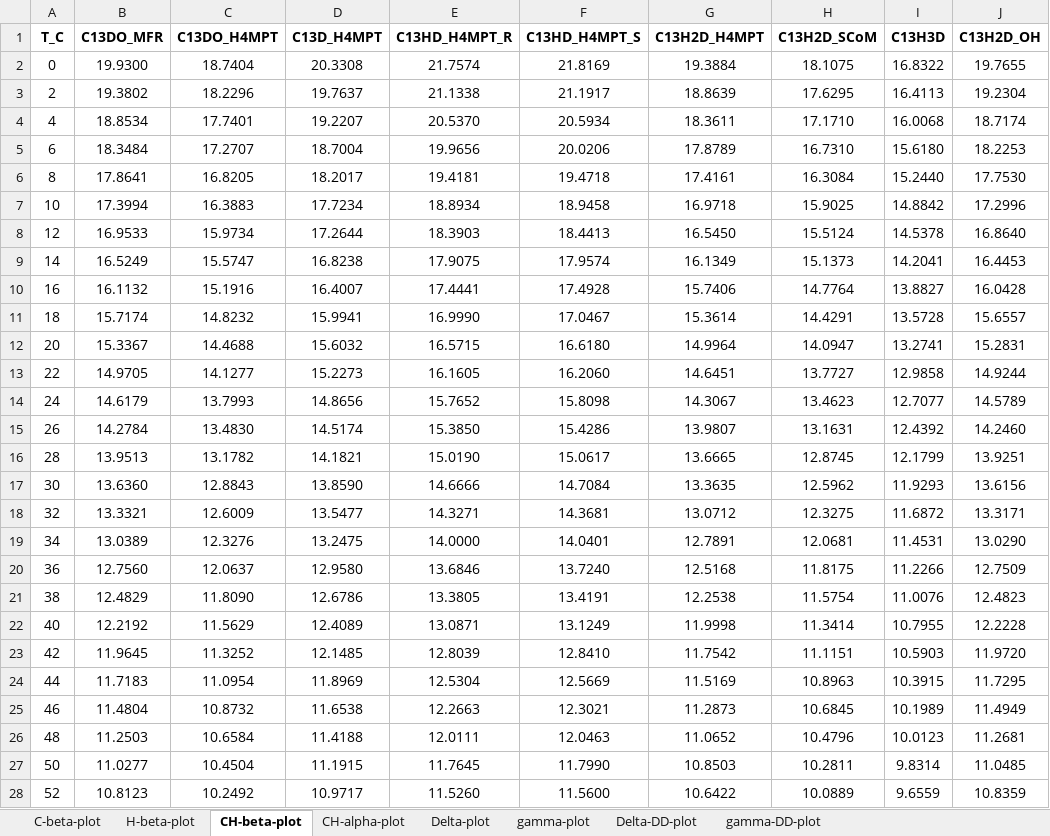
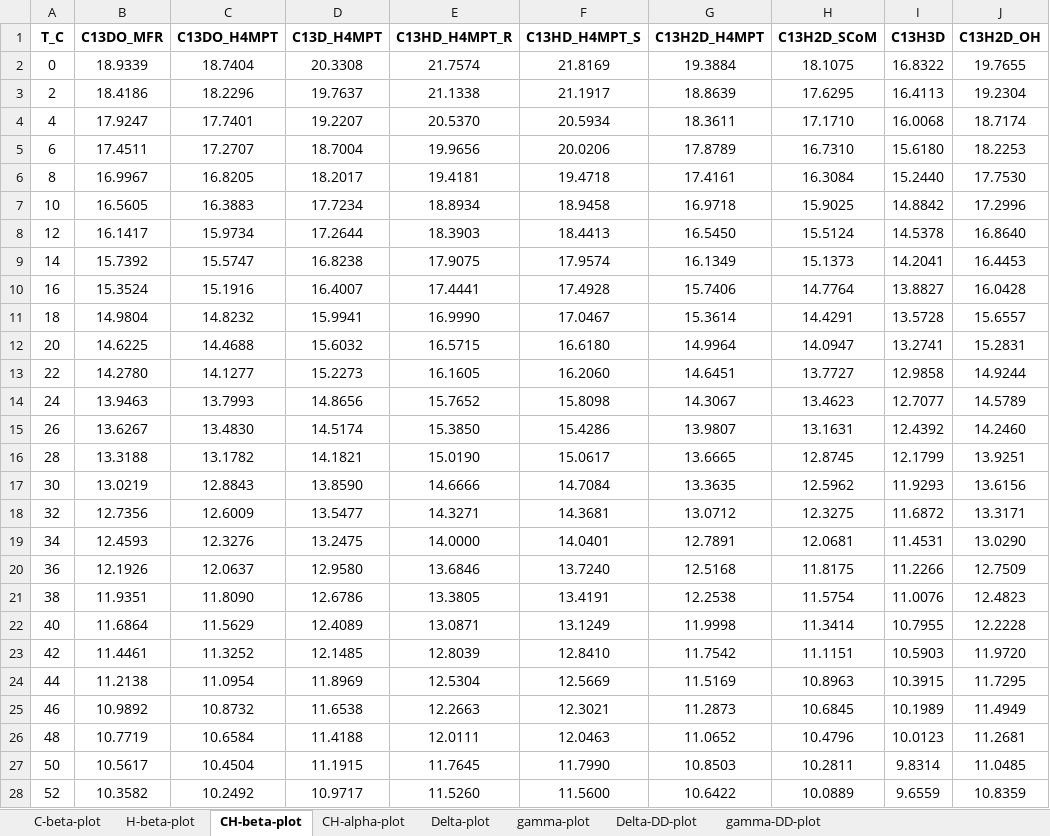
Before and after one commit to jagropp/EFFs.GCA.2020, an Excel workbook: alpha-beta.xlsx, sheet CH-beta-plot, drawn as a sheet; only a part is shown; values as stored, in another font and other column widths than the file's, no borders; the diff covers the shown part only; the diff names each change by its address in the sheet, - before the commit and + after, or states it on an @@ line.

```diff
--- a/alpha-beta.xlsx (sheet CH-beta-plot)
+++ b/alpha-beta.xlsx (sheet CH-beta-plot)
-B2 (C13DO_MFR): 19.9300
+B2 (C13DO_MFR): 18.9339
-B3 (C13DO_MFR): 19.3802
+B3 (C13DO_MFR): 18.4186
-B4 (C13DO_MFR): 18.8534
+B4 (C13DO_MFR): 17.9247
-B5 (C13DO_MFR): 18.3484
+B5 (C13DO_MFR): 17.4511
-B6 (C13DO_MFR): 17.8641
+B6 (C13DO_MFR): 16.9967
-B7 (C13DO_MFR): 17.3994
+B7 (C13DO_MFR): 16.5605
-B8 (C13DO_MFR): 16.9533
+B8 (C13DO_MFR): 16.1417
-B9 (C13DO_MFR): 16.5249
+B9 (C13DO_MFR): 15.7392
-B10 (C13DO_MFR): 16.1132
+B10 (C13DO_MFR): 15.3524
-B11 (C13DO_MFR): 15.7174
+B11 (C13DO_MFR): 14.9804
-B12 (C13DO_MFR): 15.3367
+B12 (C13DO_MFR): 14.6225
-B13 (C13DO_MFR): 14.9705
+B13 (C13DO_MFR): 14.2780
-B14 (C13DO_MFR): 14.6179
+B14 (C13DO_MFR): 13.9463
-B15 (C13DO_MFR): 14.2784
+B15 (C13DO_MFR): 13.6267
-B16 (C13DO_MFR): 13.9513
+B16 (C13DO_MFR): 13.3188
-B17 (C13DO_MFR): 13.6360
+B17 (C13DO_MFR): 13.0219
-B18 (C13DO_MFR): 13.3321
+B18 (C13DO_MFR): 12.7356
-B19 (C13DO_MFR): 13.0389
+B19 (C13DO_MFR): 12.4593
-B20 (C13DO_MFR): 12.7560
+B20 (C13DO_MFR): 12.1926
-B21 (C13DO_MFR): 12.4829
+B21 (C13DO_MFR): 11.9351
-B22 (C13DO_MFR): 12.2192
+B22 (C13DO_MFR): 11.6864
-B23 (C13DO_MFR): 11.9645
+B23 (C13DO_MFR): 11.4461
-B24 (C13DO_MFR): 11.7183
+B24 (C13DO_MFR): 11.2138
-B25 (C13DO_MFR): 11.4804
+B25 (C13DO_MFR): 10.9892
-B26 (C13DO_MFR): 11.2503
+B26 (C13DO_MFR): 10.7719
-B27 (C13DO_MFR): 11.0277
+B27 (C13DO_MFR): 10.5617
-B28 (C13DO_MFR): 10.8123
+B28 (C13DO_MFR): 10.3582
```
Also changed, not shown: 324 edited cells elsewhere in this sheet, sheet CH-alpha-plot, sheet gamma-plot, sheet Delta-plot, sheet C-beta-plot, sheet H-beta-plot, 2 other files.
